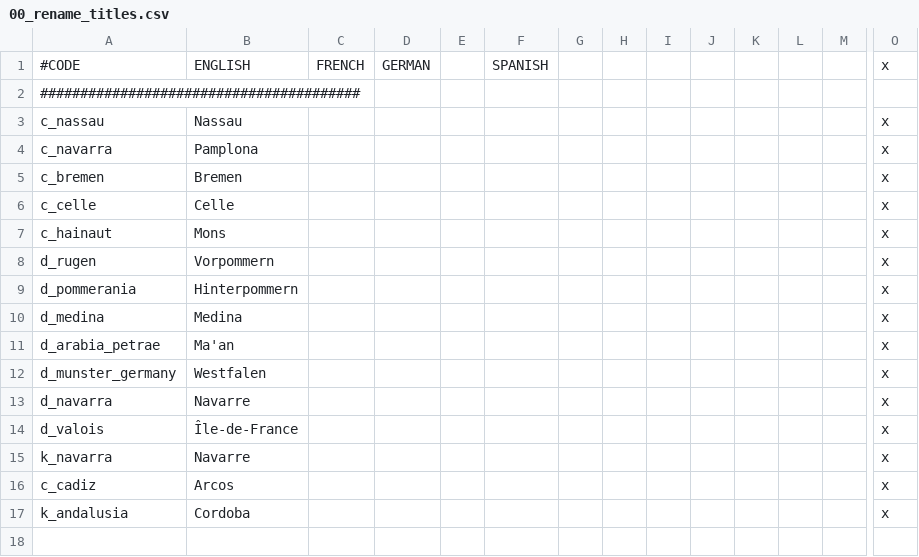
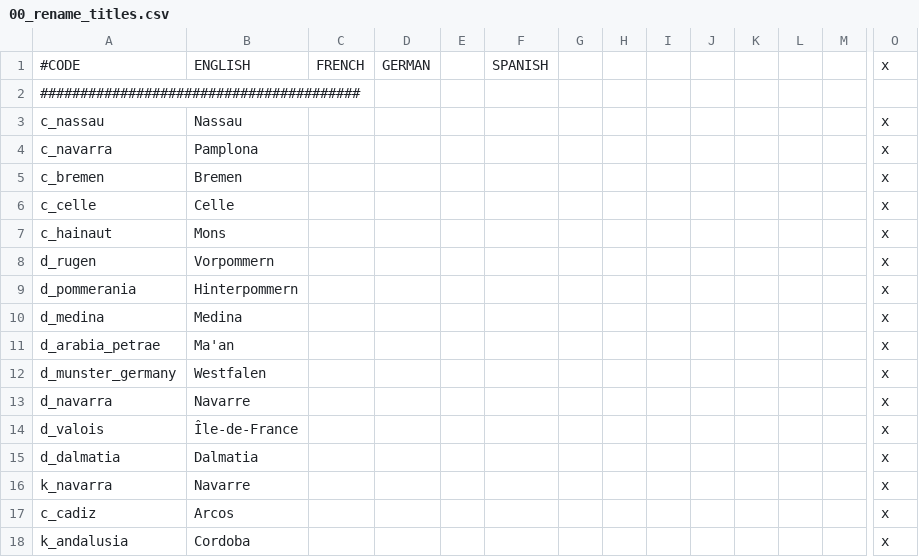
Before and after one commit to Pbhuh/GrandEuropa-HolyFury, a CSV file: localisation/00_rename_titles.csv, drawn as a sheet; only a part is shown, gaps mark what is left out; rows hold the shown columns only; the diff names each change by its address in the sheet, - before the commit and + after, or states it on an @@ line.

```diff
--- a/localisation/00_rename_titles.csv
+++ b/localisation/00_rename_titles.csv
+row 15: d_dalmatia | Dalmatia |  |  |  |  |  |  |  |  |  |  |  | x
```
Also changed, not shown: localisation/HolyFuryPlus_provinces.csv, localisation/HolyFuryPlus_titles.csv, 6 other files.
